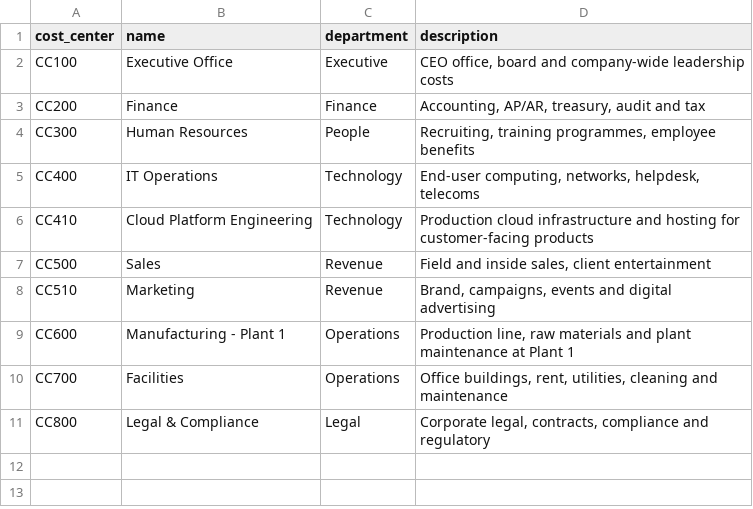
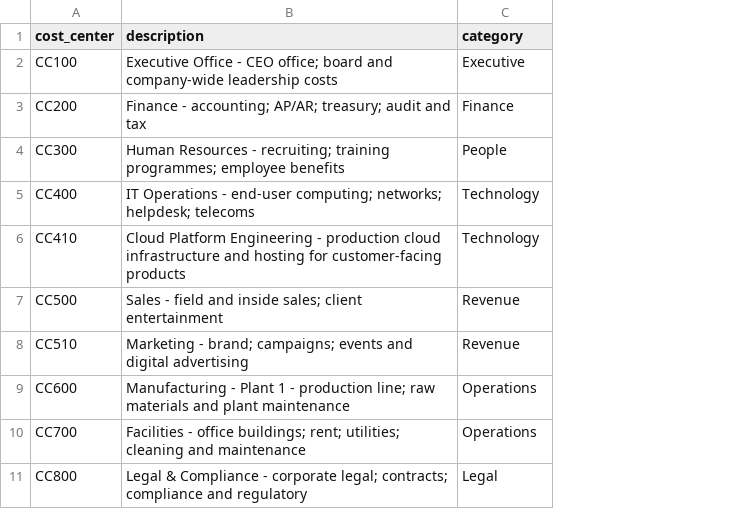
Before and after one commit to MNabikhel/AP_Processer, a CSV file: data/cost_centers.csv, drawn as a sheet; removed rows and columns are numbered as before the commit, all else as after; the diff names each change by its address in the sheet, - before the commit and + after, or states it on an @@ line.

```diff
--- a/data/cost_centers.csv
+++ b/data/cost_centers.csv
-column B (name), rows 2-11: Executive Office | Finance | Human Resources | IT Operations | Cloud Platform Engineering | Sales | Marketing | Manufacturing - Plant 1 | Facilities | Legal & Compliance
+column B (description), rows 2-11: Executive Office - CEO office; board and company-wide leadership costs | Finance - accounting; AP/AR; treasury; audit and tax | Human Resources - recruiting; training programmes; employee benefits | IT Operations - end-user computing; networks; helpdesk; telecoms | Cloud Platform Engineering - production cloud infrastructure and hosting for customer-facing products | Sales - field and inside sales; client entertainment | Marketing - brand; campaigns; events and digital advertising | Manufacturing - Plant 1 - production line; raw materials and plant maintenance | Facilities - office buildings; rent; utilities; cleaning and maintenance | Legal & Compliance - corporate legal; contracts; compliance and regulatory
-column D (description), rows 2-11: CEO office, board and company-wide leadership costs | Accounting, AP/AR, treasury, audit and tax | Recruiting, training programmes, employee benefits | End-user computing, networks, helpdesk, telecoms | Production cloud infrastructure and hosting for customer-facing products | Field and inside sales, client entertainment | Brand, campaigns, events and digital advertising | Production line, raw materials and plant maintenance at Plant 1 | Office buildings, rent, utilities, cleaning and maintenance | Corporate legal, contracts, compliance and regulatory
-C1: department
+C1: category
```
Also changed, not shown: 11 other files.
